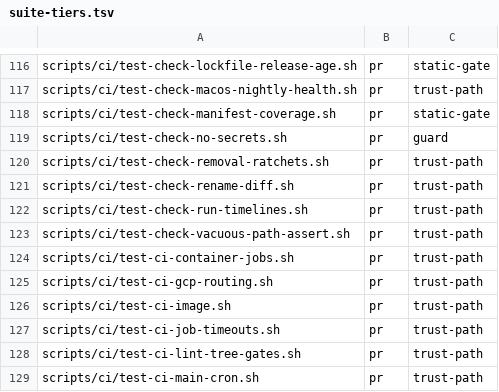
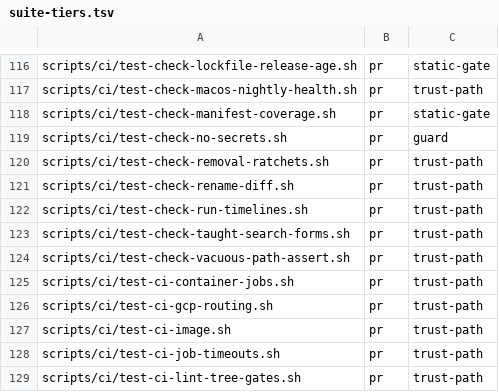
Before and after one commit to yotamleo-org/Himmel, a TSV file: scripts/ci/suite-tiers.tsv, drawn as a sheet; only a part is shown, gaps mark what is left out; the shorter side is filled out with more unchanged rows; the diff names each change by its address in the sheet, - before the commit and + after, or states it on an @@ line.

```diff
--- a/scripts/ci/suite-tiers.tsv
+++ b/scripts/ci/suite-tiers.tsv
+row 123: scripts/ci/test-check-taught-search-forms.sh | pr | trust-path
```
Also changed, not shown: scripts/ci/suite-durations.tsv, 12 other files.
